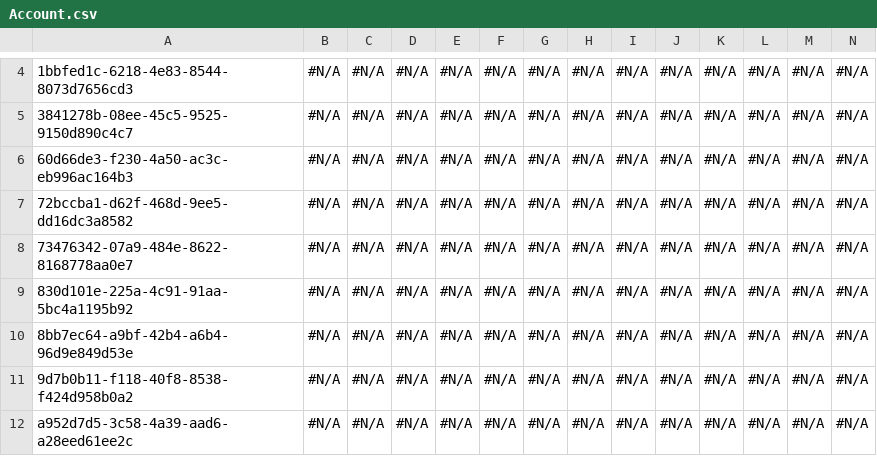
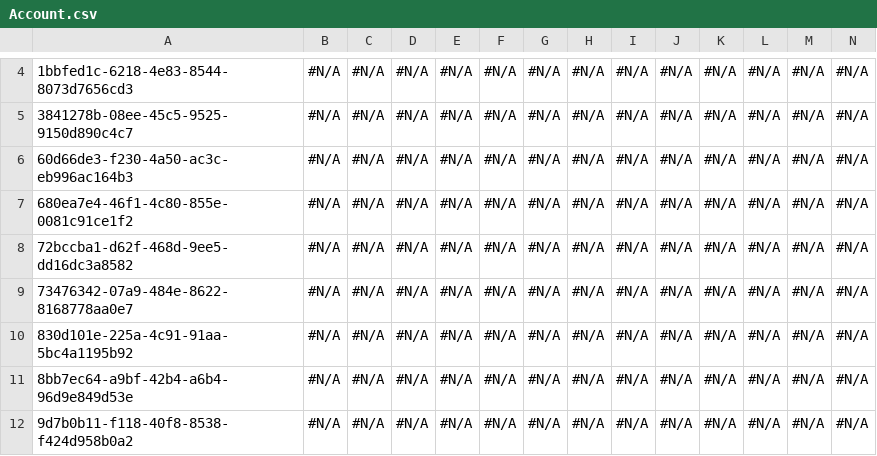
Before and after one commit to Prodlymoover/CPQ-Test--33, a CSV file: Account.csv, drawn as a sheet; only a part is shown, gaps mark what is left out; the shorter side is filled out with more unchanged rows; rows hold the shown columns only; the diff names each change by its address in the sheet, - before the commit and + after, or states it on an @@ line.

```diff
--- a/Account.csv
+++ b/Account.csv
+row 7: 680ea7e4-46f1-4c80-855e-0081c91ce1f2 | #N/A | #N/A | #N/A | #N/A | #N/A | #N/A | #N/A | #N/A | #N/A | #N/A | #N/A | #N/A | #N/A
```
Also changed, not shown: Asset.csv, Case.csv, 3 other files.
